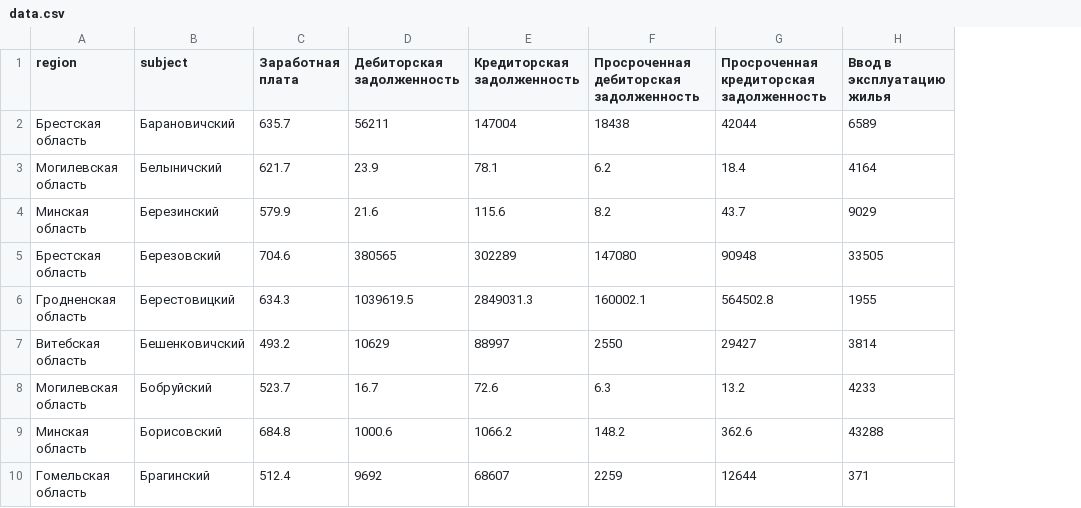
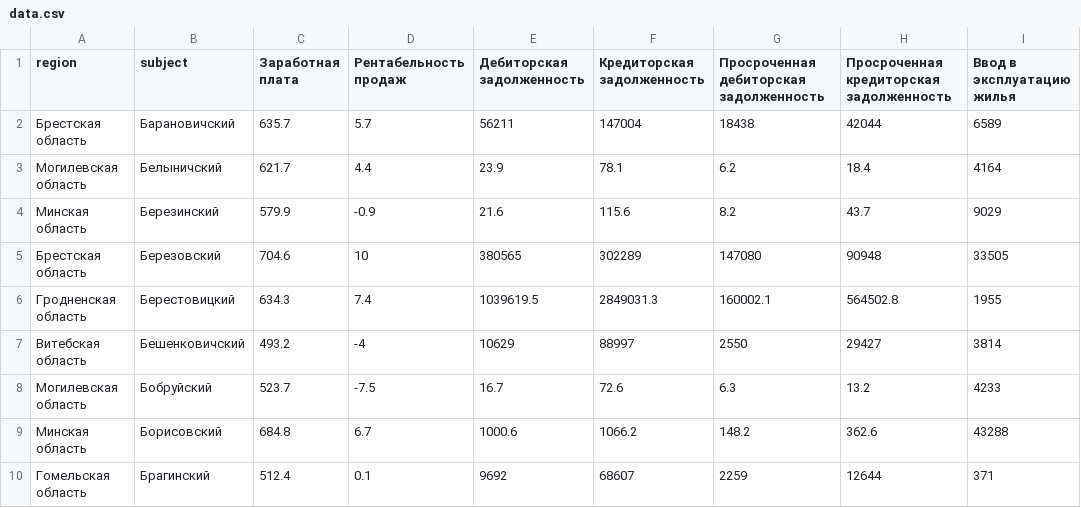
Before and after one commit to opendataby/stranoved, a CSV file: data/data.csv, drawn as a sheet; only a part is shown; the diff names each change by its address in the sheet, - before the commit and + after, or states it on an @@ line.

Commit message:
Добавить рентабельность и раскраску шапки таблицы.

```diff
--- a/data/data.csv
+++ b/data/data.csv
+column D (Рентабельность продаж), rows 2-10: 5.7 | 4.4 | -0.9 | 10 | 7.4 | -4 | -7.5 | 6.7 | 0.1
```
Also changed, not shown: 2 other files.
